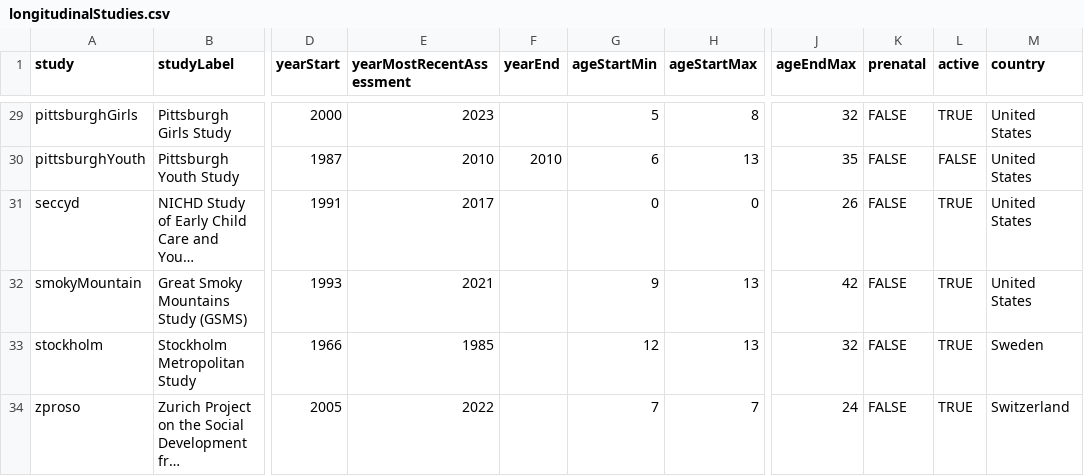
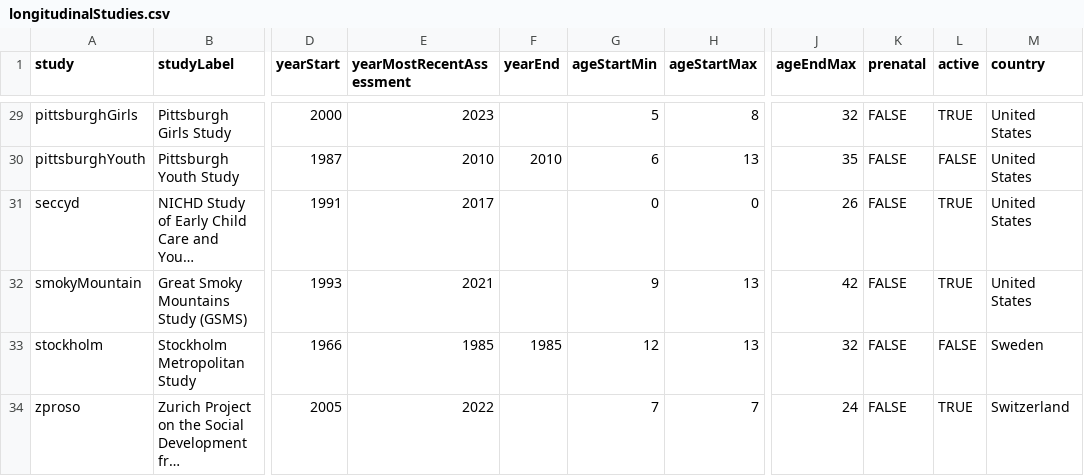
Before and after one commit to DevPsyLab/studying-psychopathology-development-lifespan, a CSV file: Data/longitudinalStudies.csv, drawn as a sheet; only a part is shown, gaps mark what is left out; long unchanged cells end in …; the diff names each change by its address in the sheet, - before the commit and + after, or states it on an @@ line.

Commit message:
20260613 - change study to inactive

```diff
--- a/Data/longitudinalStudies.csv
+++ b/Data/longitudinalStudies.csv
-F33 (yearEnd): (empty)
+F33 (yearEnd): 1985
-L33 (active): TRUE
+L33 (active): FALSE
```
